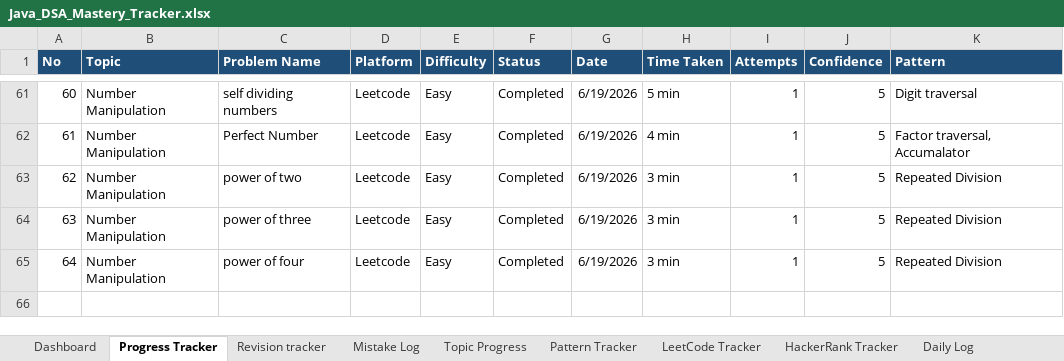
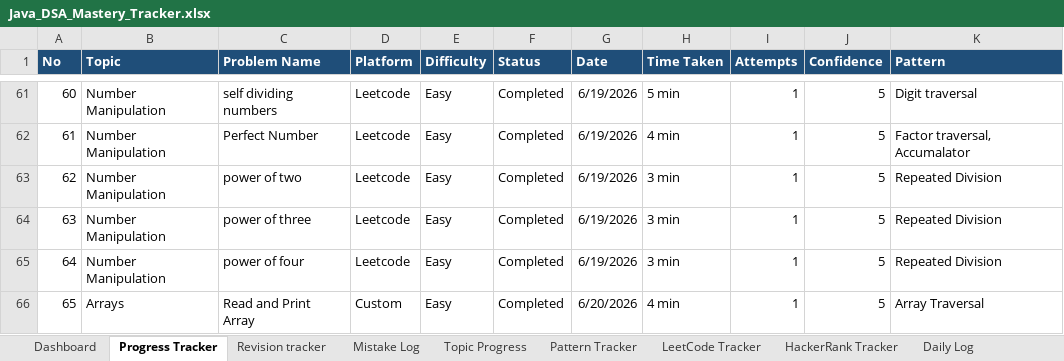
Before and after one commit to KL-Coders0103/java-dsa-mastery, an Excel workbook: Java_DSA_Mastery_Tracker.xlsx, sheet Progress Tracker, drawn as a sheet; only a part is shown, gaps mark what is left out; values as stored, in another font and other column widths than the file's, no borders; the diff names each change by its address in the sheet, - before the commit and + after, or states it on an @@ line.

Commit message:
Solve PB032 - Read and Print Array

```diff
--- a/Java_DSA_Mastery_Tracker.xlsx (sheet Progress Tracker)
+++ b/Java_DSA_Mastery_Tracker.xlsx (sheet Progress Tracker)
+row 66: 65 | Arrays | Read and Print Array | Custom | Easy | Completed | 6/20/2026 | 4 min | 1 | 5 | Array Traversal
```
Also changed, not shown: 3 other files.
